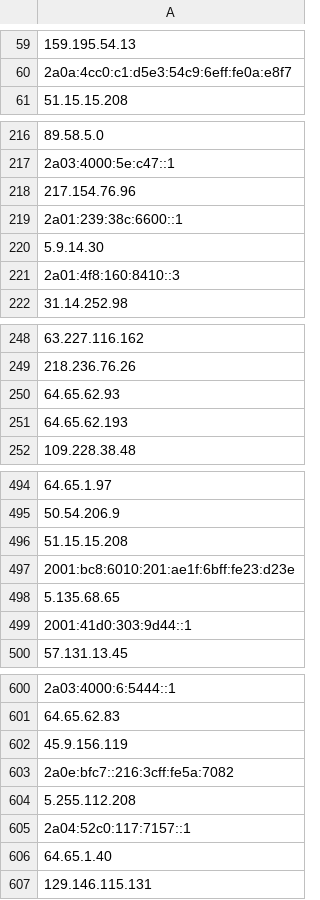
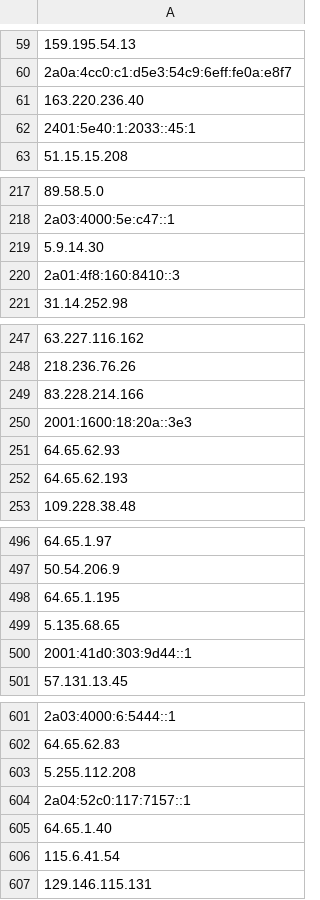
Before and after one commit to bhardwajRahul/awesome-lists, a CSV file: Lists/TOR/only_tor_guard_nodes_IP_list.csv, drawn as a sheet; only a part is shown, gaps mark what is left out; removed rows and columns are numbered as before the commit, all else as after; the diff covers the shown part only; the diff names each change by its address in the sheet, - before the commit and + after, or states it on an @@ line.

```diff
--- a/Lists/TOR/only_tor_guard_nodes_IP_list.csv
+++ b/Lists/TOR/only_tor_guard_nodes_IP_list.csv
+row 61: 163.220.236.40
+row 62: 2401:5e40:1:2033::45:1
-row 218: 217.154.76.96
-row 219: 2a01:239:38c:6600::1
+row 249: 83.228.214.166
+row 250: 2001:1600:18:20a::3e3
-A498: 51.15.15.208
+A498: 64.65.1.195
-row 497: 2001:bc8:6010:201:ae1f:6bff:fe23:d23e
-row 602: 45.9.156.119
-row 603: 2a0e:bfc7::216:3cff:fe5a:7082
+row 606: 115.6.41.54
```
Also changed, not shown: 38 added rows and 34 removed rows elsewhere in this file, Lists/TOR/only_tor_exit_nodes_IP_list.csv, 1 other file.
